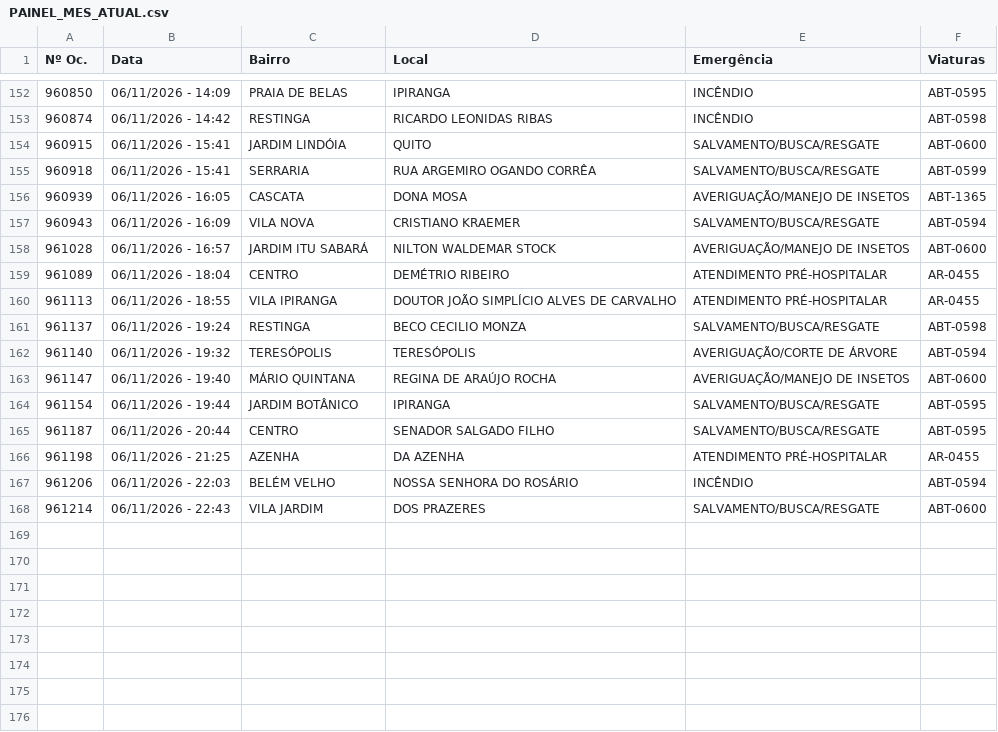
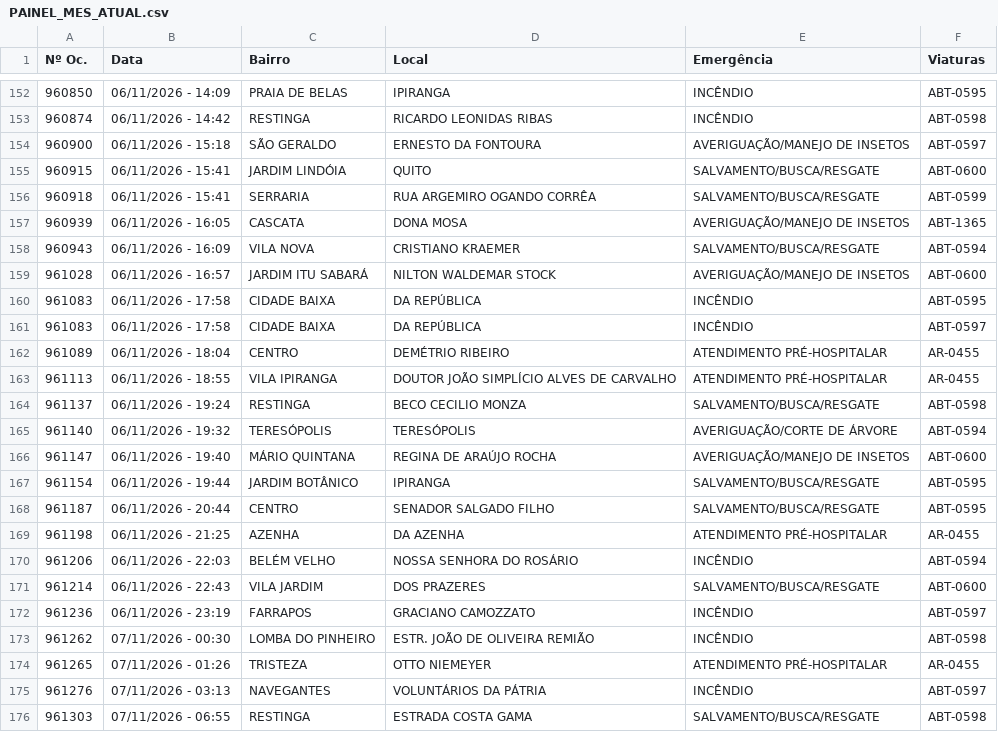
Before and after one commit to ciabm-1bbm/site, a CSV file: dados/PAINEL_MES_ATUAL.csv, drawn as a sheet; only a part is shown, gaps mark what is left out.

```diff
--- a/dados/PAINEL_MES_ATUAL.csv
+++ b/dados/PAINEL_MES_ATUAL.csv
@@ -153,2 +153,3 @@ Nº Oc.,Data,Bairro,Local,Emergência,Viaturas
 960874,06/11/2026 - 14:42,RESTINGA,RICARDO LEONIDAS RIBAS,INCÊNDIO,ABT-0598
+960900,06/11/2026 - 15:18,SÃO GERALDO,ERNESTO DA FONTOURA,AVERIGUAÇÃO/MANEJO DE INSETOS,ABT-0597
 960915,06/11/2026 - 15:41,JARDIM LINDÓIA,QUITO,SALVAMENTO/BUSCA/RESGATE,ABT-0600
@@ -158,2 +159,4 @@ Nº Oc.,Data,Bairro,Local,Emergência,Viaturas
 961028,06/11/2026 - 16:57,JARDIM ITU SABARÁ,NILTON WALDEMAR STOCK,AVERIGUAÇÃO/MANEJO DE INSETOS,ABT-0600
+961083,06/11/2026 - 17:58,CIDADE BAIXA,DA REPÚBLICA,INCÊNDIO,ABT-0595
+961083,06/11/2026 - 17:58,CIDADE BAIXA,DA REPÚBLICA,INCÊNDIO,ABT-0597
 961089,06/11/2026 - 18:04,CENTRO,DEMÉTRIO RIBEIRO,ATENDIMENTO PRÉ-HOSPITALAR,AR-0455
@@ -168 +171,6 @@ Nº Oc.,Data,Bairro,Local,Emergência,Viaturas
 961214,06/11/2026 - 22:43,VILA JARDIM,DOS PRAZERES,SALVAMENTO/BUSCA/RESGATE,ABT-0600
+961236,06/11/2026 - 23:19,FARRAPOS,GRACIANO CAMOZZATO,INCÊNDIO,ABT-0597
+961262,07/11/2026 - 00:30,LOMBA DO PINHEIRO,ESTR. JOÃO DE OLIVEIRA REMIÃO,INCÊNDIO,ABT-0598
+961265,07/11/2026 - 01:26,TRISTEZA,OTTO NIEMEYER,ATENDIMENTO PRÉ-HOSPITALAR,AR-0455
+961276,07/11/2026 - 03:13,NAVEGANTES,VOLUNTÁRIOS DA PÁTRIA,INCÊNDIO,ABT-0597
+961303,07/11/2026 - 06:55,RESTINGA,ESTRADA COSTA GAMA,SALVAMENTO/BUSCA/RESGATE,ABT-0598
```
